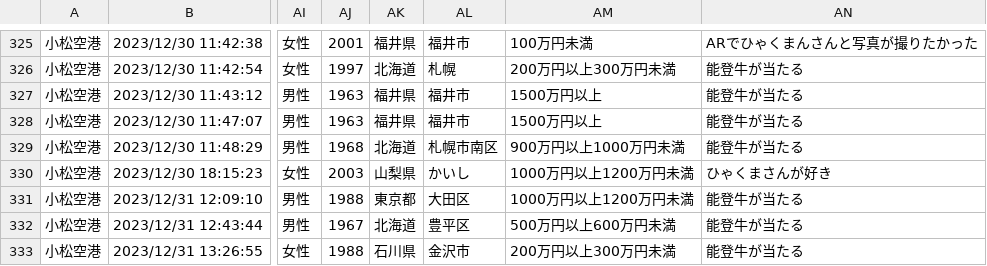
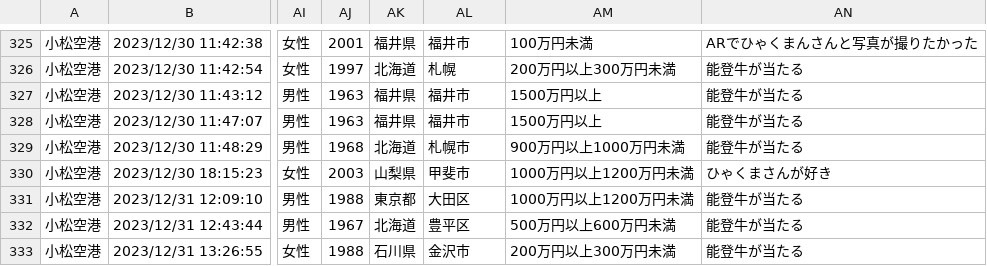
Before and after one commit to code4fukui/ishikawa-kanko-survey, a CSV file: kaga.csv, drawn as a sheet; only a part is shown, gaps mark what is left out; the diff covers the shown part only; the diff names each change by its address in the sheet, - before the commit and + after, or states it on an @@ line.

Commit message:
update data

```diff
--- a/kaga.csv
+++ b/kaga.csv
-AL329: 札幌市南区
+AL329: 札幌市
-AL330: かいし
+AL330: 甲斐市
```
Also changed, not shown: 1 added row and 11 edited cells elsewhere in this file, noto.csv, 2 other files.
